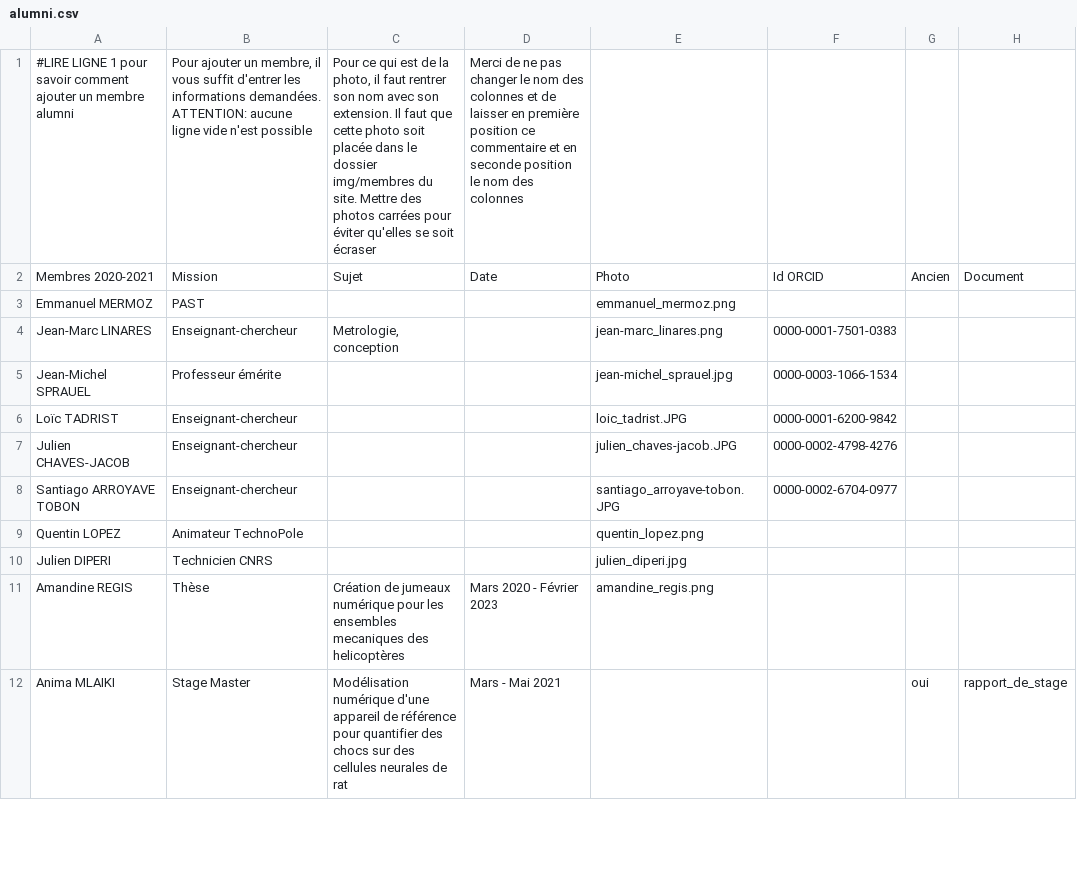
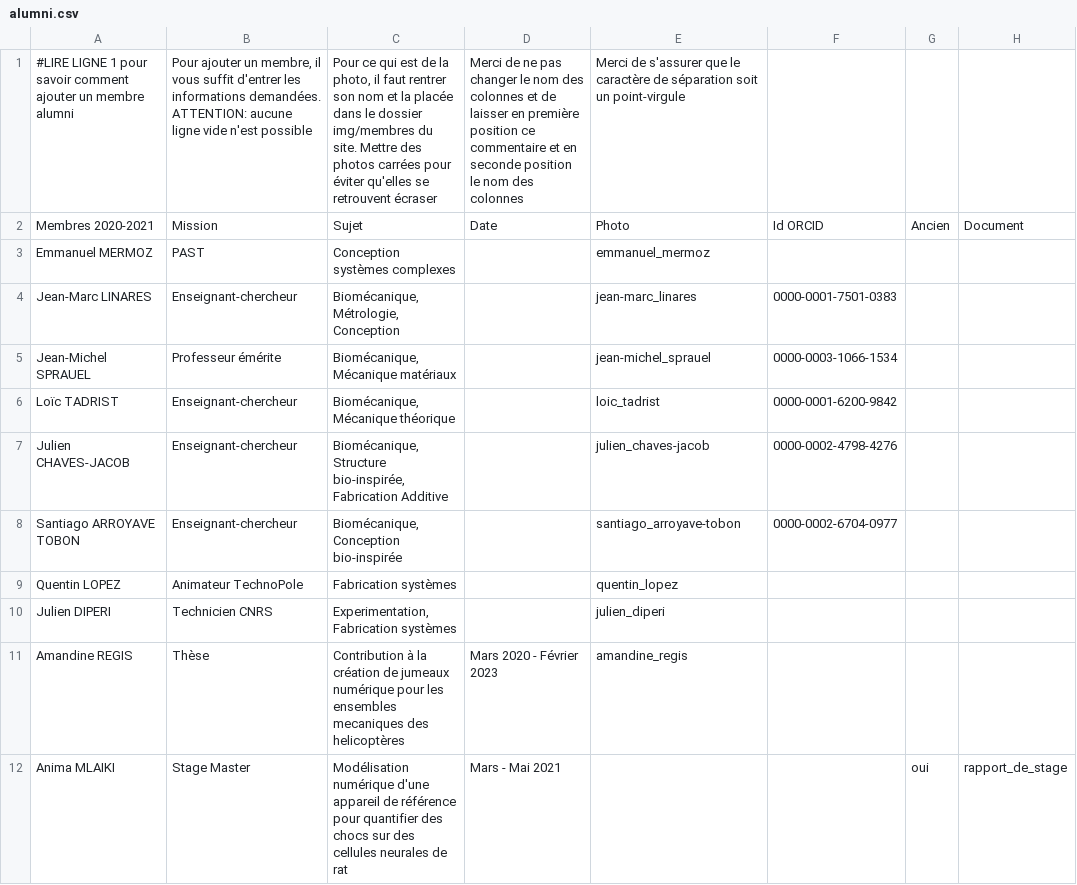
Before and after one commit to Thomas-DaPrato/site_web_stage, a CSV file: team/alumni.csv, drawn as a sheet; only a part is shown; the diff covers the shown part only.

```diff
--- a/team/alumni.csv
+++ b/team/alumni.csv
@@ -1,12 +1,12 @@
-#LIRE LIGNE 1 pour savoir comment ajouter un membre alumni;Pour ajouter un membre, il vous suffit d'entrer les informations demandées. ATTENTION: aucune ligne vide n'est possible;Pour ce qui est de la photo, il faut rentrer son nom avec son extension. Il faut que cette photo soit placée dans le dossier img/membres du site. Mettre des photos carrées pour éviter qu'elles se soit écraser;Merci de ne pas changer le nom des colonnes et de laisser en première position ce commentaire et en seconde position le nom des colonnes ;;;;
+#LIRE LIGNE 1 pour savoir comment ajouter un membre alumni;Pour ajouter un membre, il vous suffit d'entrer les informations demandées. ATTENTION: aucune ligne vide n'est possible;Pour ce qui est de la photo, il faut rentrer son nom et la placée dans le dossier img/membres du site. Mettre des photos carrées pour éviter qu'elles se retrouvent écraser;Merci de ne pas changer le nom des colonnes et de laisser en première position ce commentaire et en seconde position le nom des colonnes ;Merci de s'assurer que le caractère de séparation soit un point-virgule;;;
 Membres 2020-2021;Mission;Sujet;Date;Photo;Id ORCID;Ancien;Document
-Emmanuel MERMOZ;PAST;;;emmanuel_mermoz.png;;;
-Jean-Marc LINARES;Enseignant-chercheur;Metrologie, conception;;jean-marc_linares.png;0000-0001-7501-0383;;
-Jean-Michel SPRAUEL;Professeur émérite;;;jean-michel_sprauel.jpg;0000-0003-1066-1534;;
-Loïc TADRIST;Enseignant-chercheur;;;loic_tadrist.JPG;0000-0001-6200-9842;;
-Julien CHAVES-JACOB;Enseignant-chercheur;;;julien_chaves-jacob.JPG;0000-0002-4798-4276;;
-Santiago ARROYAVE TOBON;Enseignant-chercheur;;;santiago_arroyave-tobon.JPG;0000-0002-6704-0977;;
-Quentin LOPEZ;Animateur TechnoPole;;;quentin_lopez.png;;;
-Julien DIPERI;Technicien CNRS;;;julien_diperi.jpg;;;
-Amandine REGIS;Thèse;Création de jumeaux numérique pour les ensembles mecaniques des helicoptères;Mars 2020 - Février 2023;amandine_regis.png;;;
+Emmanuel MERMOZ;PAST;Conception systèmes complexes;;emmanuel_mermoz;;;
+Jean-Marc LINARES;Enseignant-chercheur;Biomécanique, Métrologie, Conception;;jean-marc_linares;0000-0001-7501-0383;;
+Jean-Michel SPRAUEL;Professeur émérite;Biomécanique, Mécanique matériaux;;jean-michel_sprauel;0000-0003-1066-1534;;
+Loïc TADRIST;Enseignant-chercheur;Biomécanique, Mécanique théorique;;loic_tadrist;0000-0001-6200-9842;;
+Julien CHAVES-JACOB;Enseignant-chercheur;Biomécanique, Structure bio-inspirée, Fabrication Additive;;julien_chaves-jacob;0000-0002-4798-4276;;
+Santiago ARROYAVE TOBON;Enseignant-chercheur;Biomécanique, Conception bio-inspirée;;santiago_arroyave-tobon;0000-0002-6704-0977;;
+Quentin LOPEZ;Animateur TechnoPole;Fabrication systèmes;;quentin_lopez;;;
+Julien DIPERI;Technicien CNRS;Experimentation, Fabrication systèmes;;julien_diperi;;;
+Amandine REGIS;Thèse;Contribution à la création de jumeaux numérique pour les ensembles mecaniques des helicoptères;Mars 2020 - Février 2023;amandine_regis;;;
 Anima MLAIKI;Stage Master;Modélisation numérique d'une appareil de référence pour quantifier des chocs sur des cellules neurales de rat;Mars - Mai 2021;;;oui;rapport_de_stage
```
Also changed, not shown: 8 edited cells elsewhere in this file, 30 other files.
